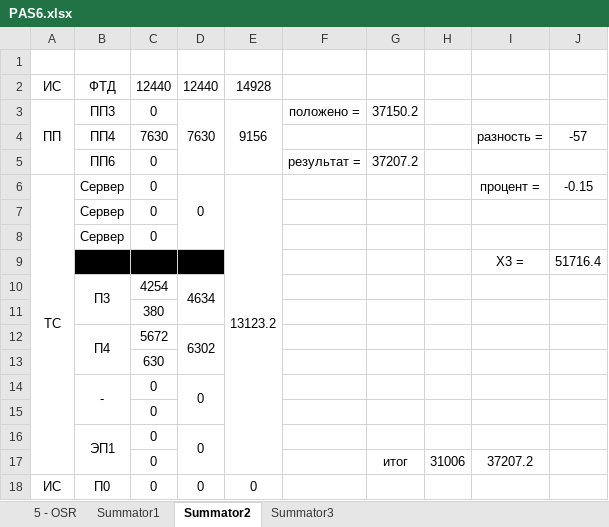
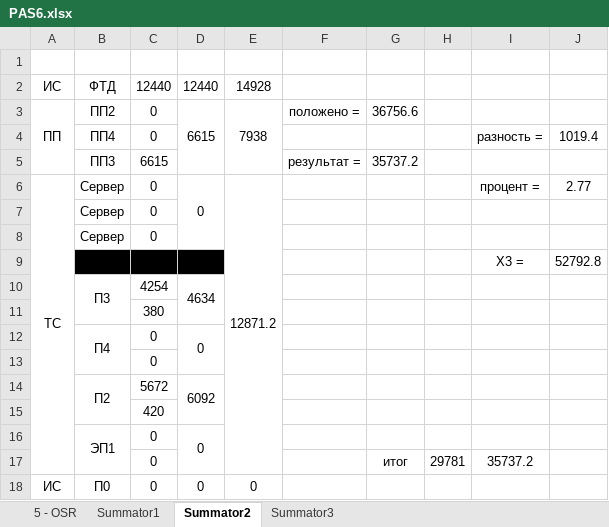
Before and after one commit to Lenonim/KursPro, an Excel workbook: PASKurs/лабораторные работы/l6/PAS6.xlsx, sheet Summator2, drawn as a sheet; values as stored, in another font and other column widths than the file's, no borders; removed rows and columns are numbered as before the commit, all else as after; the diff names each change by its address in the sheet, - before the commit and + after, or states it on an @@ line.

```diff
--- a/PASKurs/лабораторные работы/l6/PAS6.xlsx (sheet Summator2)
+++ b/PASKurs/лабораторные работы/l6/PAS6.xlsx (sheet Summator2)
-B3: ПП3
+B3: ПП2
-D3: 7630
+D3: 6615
-E3: 9156
+E3: 7938
-G3: 37150.2
+G3: 36756.6
-C4: 7630
+C4: 0
-J4: -57
+J4: 1019.4
-row 5:  | ПП6 | 0 |  |  | результат = | 37207.2
+row 5:  | ПП3 | 6615 |  |  | результат = | 35737.2
-E6: 13123.2
+E6: 12871.2
-J6: -0.15
+J6: 2.77
-J9: 51716.4
+J9: 52792.8
-row 12:  | П4 | 5672 | 6302
-row 13:  |  | 630
-B12: -
+B12: П4
+row 14:  | П2 | 5672 | 6092
+row 15:  |  | 420
-H17: 31006
+H17: 29781
-I17: 37207.2
+I17: 35737.2
```
Also changed, not shown: sheet Summator1, sheet Summator3, formulas that keep their value, 6 other files.
